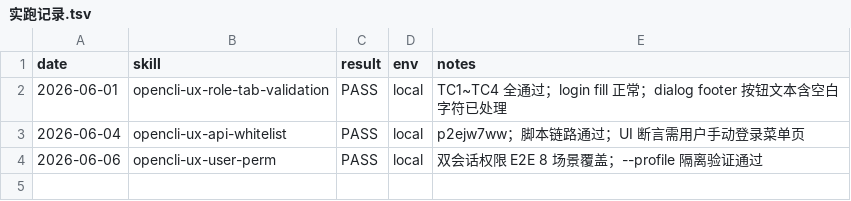
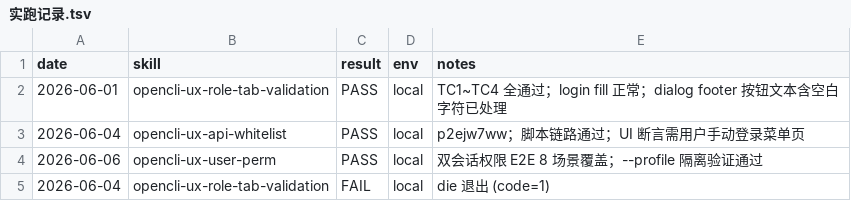
Before and after one commit to deosiree/cursor-config, a TSV file: common-skills/浏览器自动化-skills/自生长的OpenCLI自动化知识体系/evals/实跑记录.tsv, drawn as a sheet.

Commit message:
✨ 新增日志记录功能：在多个 OpenCLI 脚本中集成自动记录实跑结果的功能，支持 PowerShell 和 Bash 脚本，确保测试结果的有效性和可追溯性。同时，更新 evals 记录，添加失败案例以便后续分析。

```diff
--- a/common-skills/浏览器自动化-skills/自生长的OpenCLI自动化知识体系/evals/实跑记录.tsv
+++ b/common-skills/浏览器自动化-skills/自生长的OpenCLI自动化知识体系/evals/实跑记录.tsv
@@ -4 +4,2 @@ date	skill	result	env	notes
 2026-06-06	opencli-ux-user-perm	PASS	local	双会话权限 E2E 8 场景覆盖；--profile 隔离验证通过
+2026-06-04	opencli-ux-role-tab-validation	FAIL	local	die 退出 (code=1)
```
Also changed, not shown: 9 other files.
